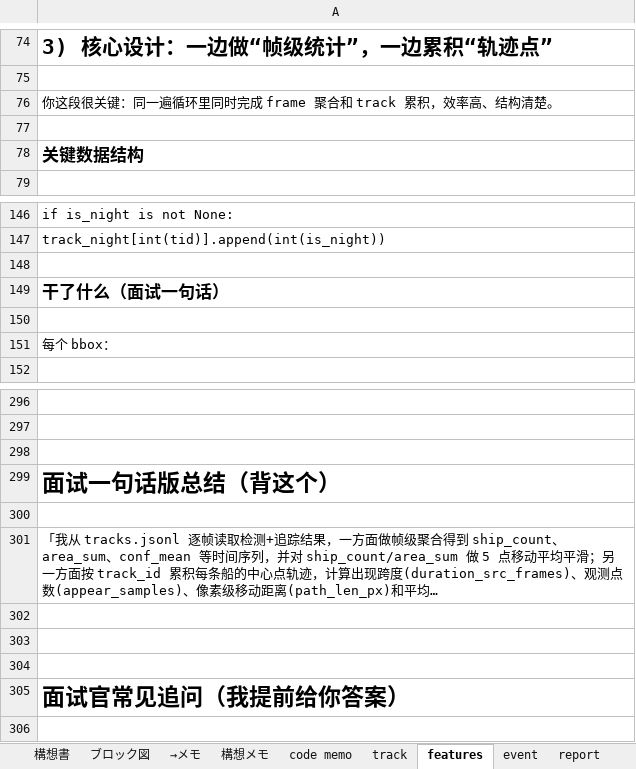
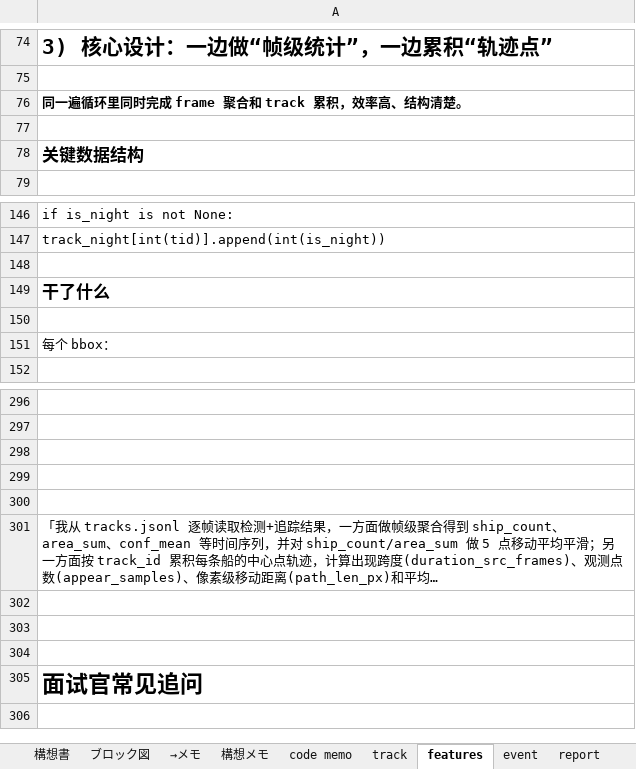
Before and after one commit to sora123gogo/ship_poc, an Excel workbook: PoC構想書提出.xlsx, sheet features, drawn as a sheet; only a part is shown, gaps mark what is left out; long unchanged cells end in …; values as stored, in another font and other column widths than the file's, no borders; the diff names each change by its address in the sheet, - before the commit and + after, or states it on an @@ line.

```diff
--- a/PoC構想書提出.xlsx (sheet features)
+++ b/PoC構想書提出.xlsx (sheet features)
-A76: 你这段很关键：同一遍循环里同时完成 frame 聚合和 track 累积，效率高、结构清楚。
+A76: 同一遍循环里同时完成 frame 聚合和 track 累积，效率高、结构清楚。
-A76 bold: off
+A76 bold: on
-A149: 干了什么（面试一句话）
+A149: 干了什么
-A299: 面试一句话版总结（背这个）
+A299: (empty)
-A305: 面试官常见追问（我提前给你答案）
+A305: 面试官常见追问
```
Also changed, not shown: sheet report, sheet event, sheet track.
